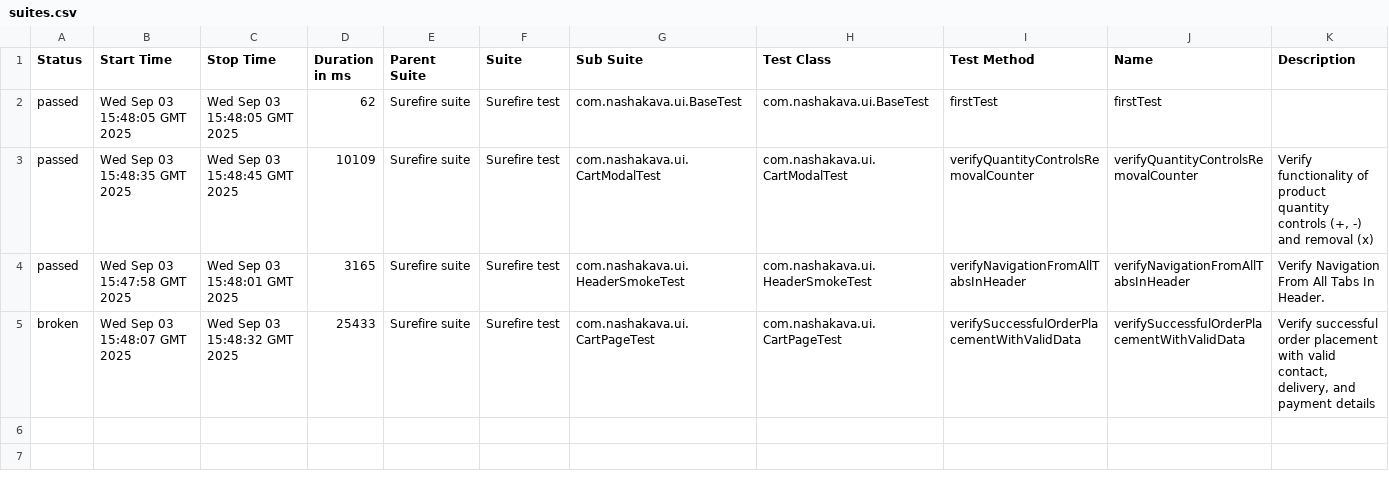
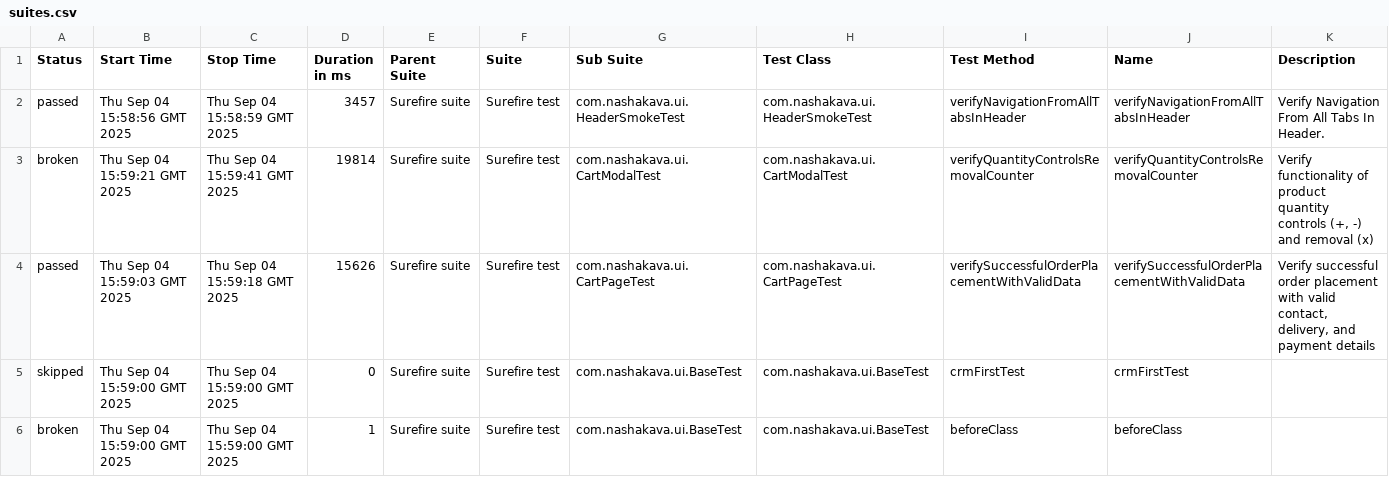
Before and after one commit to HrushaNataliia/nasha-kava-test, a CSV file: data/suites.csv, drawn as a sheet.

```diff
--- a/data/suites.csv
+++ b/data/suites.csv
@@ -1,5 +1,6 @@
 "Status","Start Time","Stop Time","Duration in ms","Parent Suite","Suite","Sub Suite","Test Class","Test Method","Name","Description"
-"passed","Wed Sep 03 15:48:05 GMT 2025","Wed Sep 03 15:48:05 GMT 2025","62","Surefire suite","Surefire test","com.nashakava.ui.BaseTest","com.nashakava.ui.BaseTest","firstTest","firstTest",""
-"passed","Wed Sep 03 15:48:35 GMT 2025","Wed Sep 03 15:48:45 GMT 2025","10109","Surefire suite","Surefire test","com.nashakava.ui.CartModalTest","com.nashakava.ui.CartModalTest","verifyQuantityControlsRemovalCounter","verifyQuantityControlsRemovalCounter","Verify functionality of product quantity controls (+, -) and removal (x)"
-"passed","Wed Sep 03 15:47:58 GMT 2025","Wed Sep 03 15:48:01 GMT 2025","3165","Surefire suite","Surefire test","com.nashakava.ui.HeaderSmokeTest","com.nashakava.ui.HeaderSmokeTest","verifyNavigationFromAllTabsInHeader","verifyNavigationFromAllTabsInHeader","Verify Navigation From All Tabs In Header."
-"broken","Wed Sep 03 15:48:07 GMT 2025","Wed Sep 03 15:48:32 GMT 2025","25433","Surefire suite","Surefire test","com.nashakava.ui.CartPageTest","com.nashakava.ui.CartPageTest","verifySuccessfulOrderPlacementWithValidData","verifySuccessfulOrderPlacementWithValidData","Verify successful order placement with valid contact, delivery, and payment details"
+"passed","Thu Sep 04 15:58:56 GMT 2025","Thu Sep 04 15:58:59 GMT 2025","3457","Surefire suite","Surefire test","com.nashakava.ui.HeaderSmokeTest","com.nashakava.ui.HeaderSmokeTest","verifyNavigationFromAllTabsInHeader","verifyNavigationFromAllTabsInHeader","Verify Navigation From All Tabs In Header."
+"broken","Thu Sep 04 15:59:21 GMT 2025","Thu Sep 04 15:59:41 GMT 2025","19814","Surefire suite","Surefire test","com.nashakava.ui.CartModalTest","com.nashakava.ui.CartModalTest","verifyQuantityControlsRemovalCounter","verifyQuantityControlsRemovalCounter","Verify functionality of product quantity controls (+, -) and removal (x)"
+"passed","Thu Sep 04 15:59:03 GMT 2025","Thu Sep 04 15:59:18 GMT 2025","15626","Surefire suite","Surefire test","com.nashakava.ui.CartPageTest","com.nashakava.ui.CartPageTest","verifySuccessfulOrderPlacementWithValidData","verifySuccessfulOrderPlacementWithValidData","Verify successful order placement with valid contact, delivery, and payment details"
+"skipped","Thu Sep 04 15:59:00 GMT 2025","Thu Sep 04 15:59:00 GMT 2025","0","Surefire suite","Surefire test","com.nashakava.ui.BaseTest","com.nashakava.ui.BaseTest","crmFirstTest","crmFirstTest",""
+"broken","Thu Sep 04 15:59:00 GMT 2025","Thu Sep 04 15:59:00 GMT 2025","1","Surefire suite","Surefire test","com.nashakava.ui.BaseTest","com.nashakava.ui.BaseTest","beforeClass","beforeClass",""
```
Also changed, not shown: data/behaviors.csv, 40 other files.
